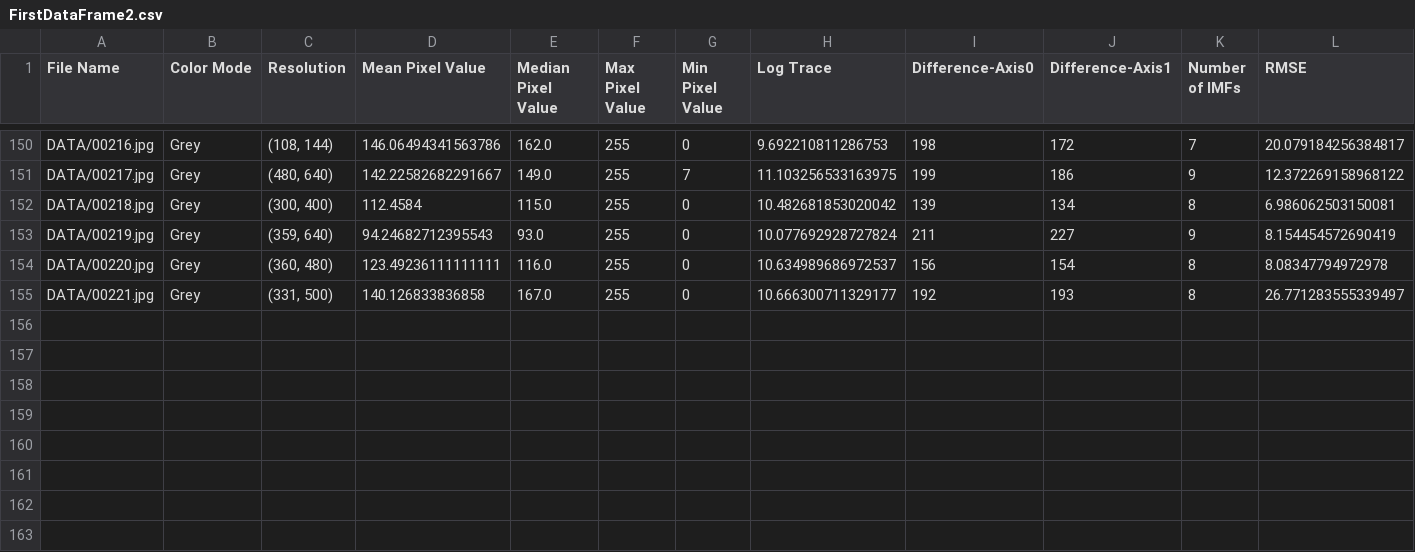
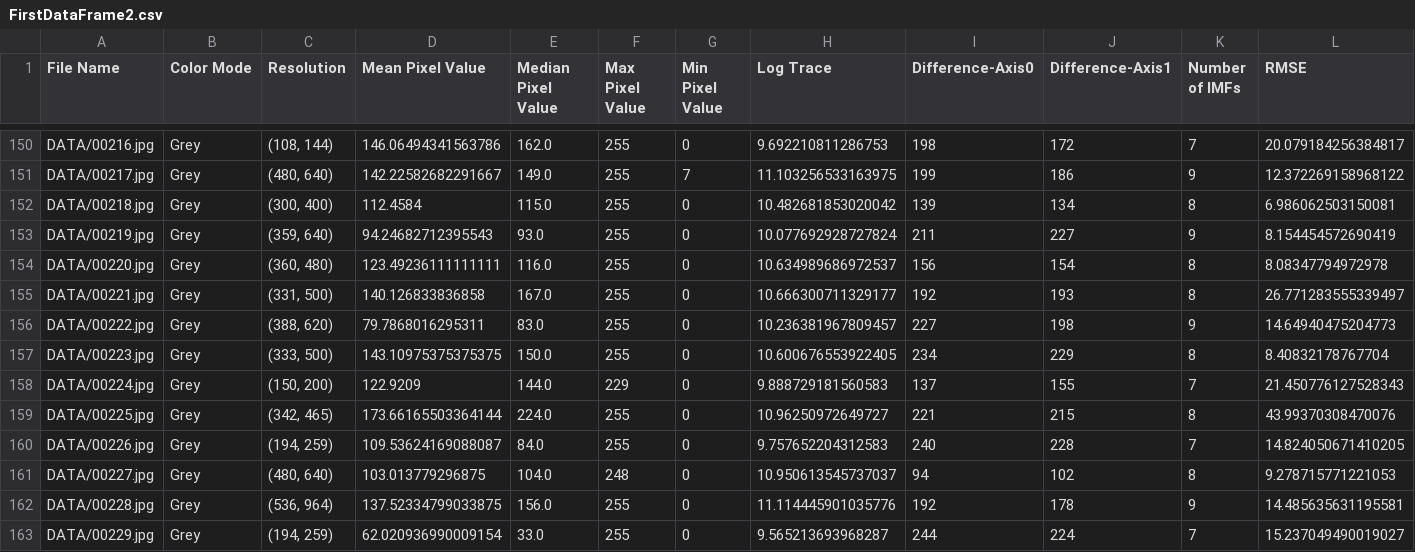
Before and after one commit to Matt88Ac/Hilbert-Huang-Transform-Super-Resolution, a CSV file: FirstDataFrame2.csv, drawn as a sheet; only a part is shown, gaps mark what is left out; rows hold the shown columns only; the diff names each change by its address in the sheet, - before the commit and + after, or states it on an @@ line.

Commit message:
Update FirstDataFrame2.csv

```diff
--- a/FirstDataFrame2.csv
+++ b/FirstDataFrame2.csv
+row 156: DATA/00222.jpg | Grey | (388, 620) | 79.7868016295311 | 83.0 | 255 | 0 | 10.236381967809457 | 227 | 198 | 9 | 14.64940475204773
+row 157: DATA/00223.jpg | Grey | (333, 500) | 143.10975375375375 | 150.0 | 255 | 0 | 10.600676553922405 | 234 | 229 | 8 | 8.40832178767704
+row 158: DATA/00224.jpg | Grey | (150, 200) | 122.9209 | 144.0 | 229 | 0 | 9.888729181560583 | 137 | 155 | 7 | 21.450776127528343
+row 159: DATA/00225.jpg | Grey | (342, 465) | 173.66165503364144 | 224.0 | 255 | 0 | 10.96250972649727 | 221 | 215 | 8 | 43.99370308470076
+row 160: DATA/00226.jpg | Grey | (194, 259) | 109.53624169088087 | 84.0 | 255 | 0 | 9.757652204312583 | 240 | 228 | 7 | 14.824050671410205
+row 161: DATA/00227.jpg | Grey | (480, 640) | 103.013779296875 | 104.0 | 248 | 0 | 10.950613545737037 | 94 | 102 | 8 | 9.278715771221053
+row 162: DATA/00228.jpg | Grey | (536, 964) | 137.52334799033875 | 156.0 | 255 | 0 | 11.114445901035776 | 192 | 178 | 9 | 14.485635631195581
+row 163: DATA/00229.jpg | Grey | (194, 259) | 62.020936990009154 | 33.0 | 255 | 0 | 9.565213693968287 | 244 | 224 | 7 | 15.237049490019027
```
